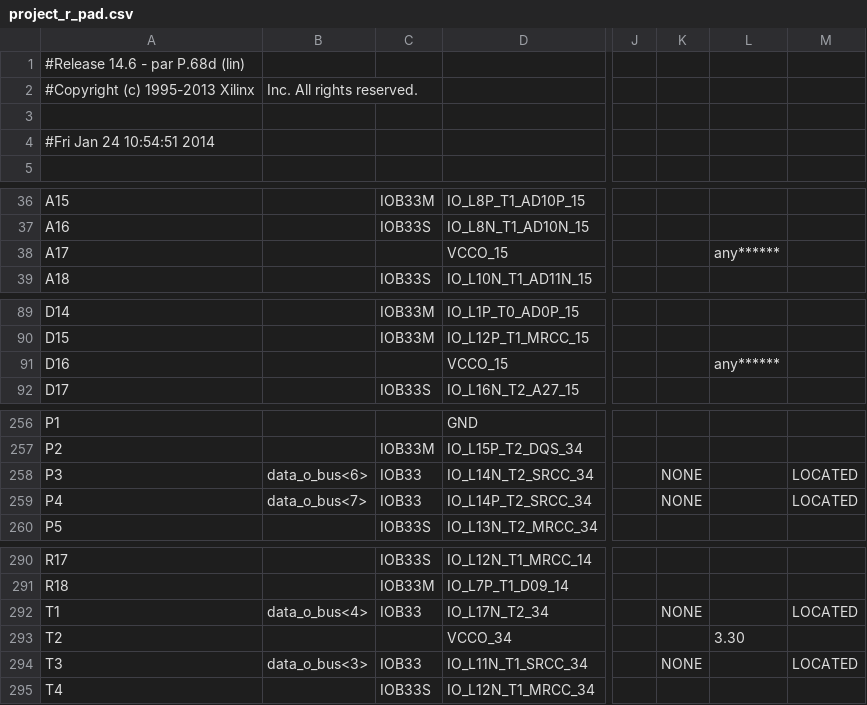
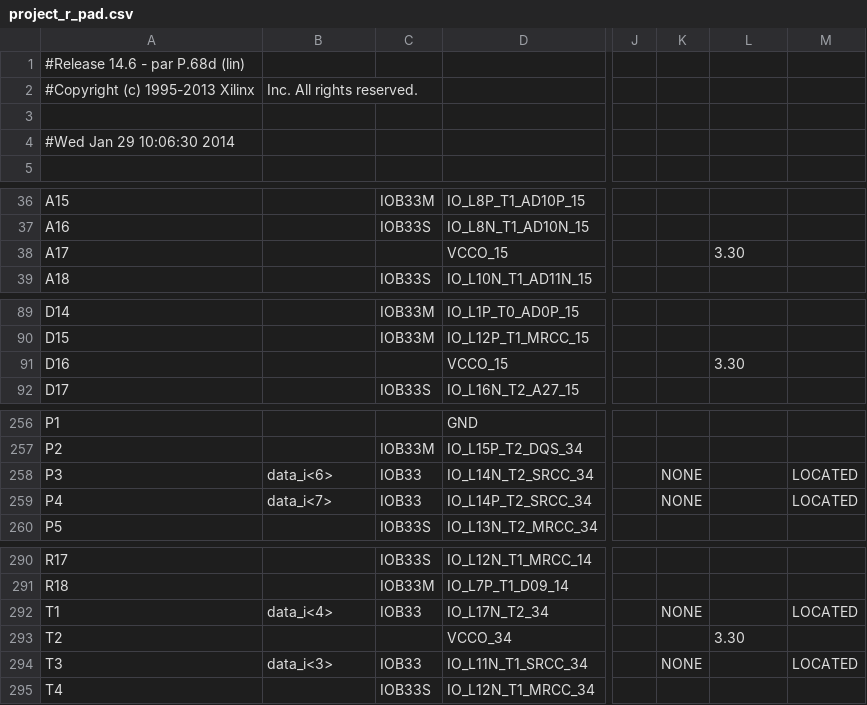
Before and after one commit to queq/uart_tx-v3, a CSV file: build/project_r_pad.csv, drawn as a sheet; only a part is shown, gaps mark what is left out; the diff covers the shown part only; the diff names each change by its address in the sheet, - before the commit and + after, or states it on an @@ line.

```diff
--- a/build/project_r_pad.csv
+++ b/build/project_r_pad.csv
-A4: #Fri Jan 24 10:54:51 2014
+A4: #Wed Jan 29 10:06:30 2014
-L38: any******
+L38: 3.30
-L91: any******
+L91: 3.30
-B258: data_o_bus<6>
+B258: data_i<6>
-B259: data_o_bus<7>
+B259: data_i<7>
-B292: data_o_bus<4>
+B292: data_i<4>
-B294: data_o_bus<3>
+B294: data_i<3>
```
Also changed, not shown: 43 edited cells elsewhere in this file, 40 other files.
